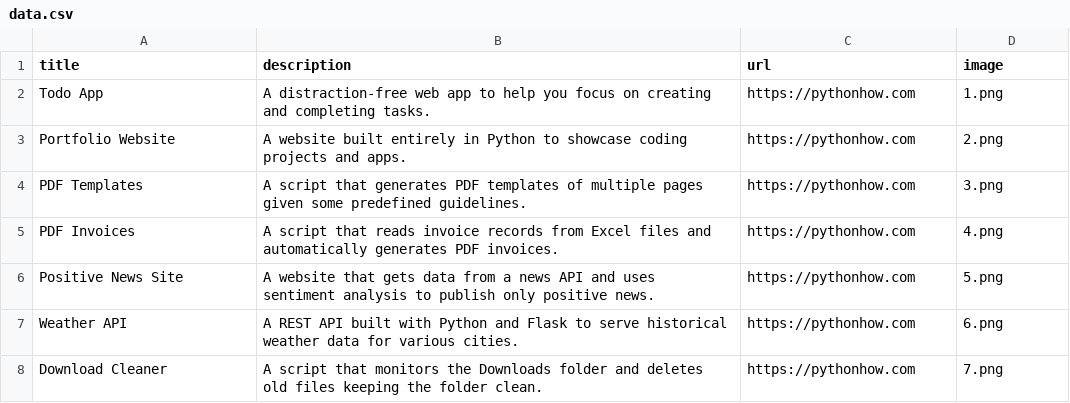
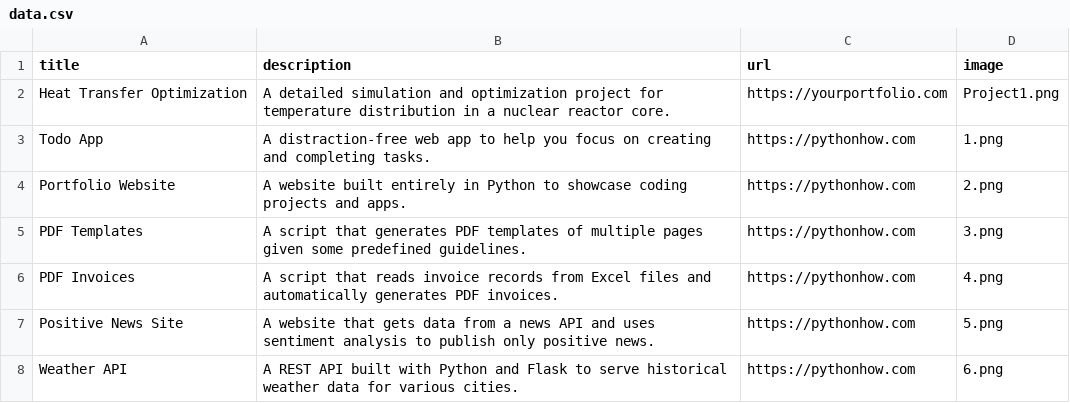
Before and after one commit to mugjeff12/My-Portfolio_Website, a CSV file: data.csv, drawn as a sheet; only a part is shown; the shorter side is filled out with more unchanged rows.

Commit message:
Added Project 1 details

```diff
--- a/data.csv
+++ b/data.csv
@@ -1,2 +1,3 @@
 title;description;url;image
+Heat Transfer Optimization;A detailed simulation and optimization project for temperature distribution in a nuclear reactor core.;https://yourportfolio.com;Project1.png
 Todo App;A distraction-free web app to help you focus on creating and completing tasks.;https://pythonhow.com;1.png
```
Also changed, not shown: 2 other files.
